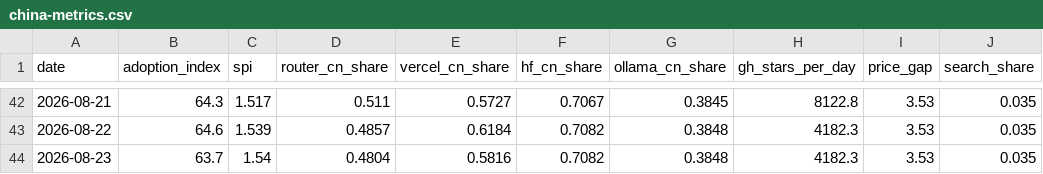
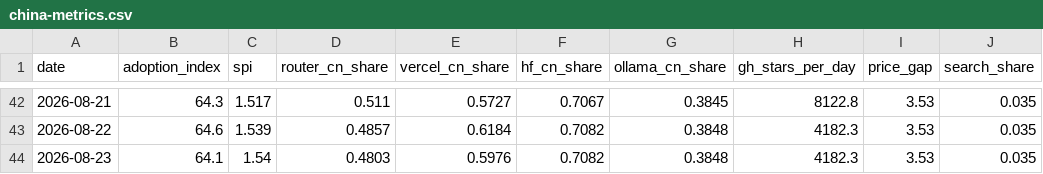
Before and after one commit to mishablank/Omen-AI-Trade-the-AI-Revolution, a CSV file: omen/china-metrics.csv, drawn as a sheet; only a part is shown, gaps mark what is left out; the diff names each change by its address in the sheet, - before the commit and + after, or states it on an @@ line.

```diff
--- a/omen/china-metrics.csv
+++ b/omen/china-metrics.csv
-B44 (adoption_index): 63.7
+B44 (adoption_index): 64.1
-D44 (router_cn_share): 0.4804
+D44 (router_cn_share): 0.4803
-E44 (vercel_cn_share): 0.5816
+E44 (vercel_cn_share): 0.5976
```
Also changed, not shown: omen/capex-snapshots.csv, omen/china-snapshots.csv, 5 other files.
